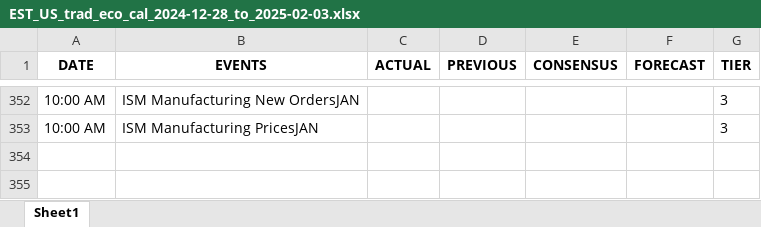
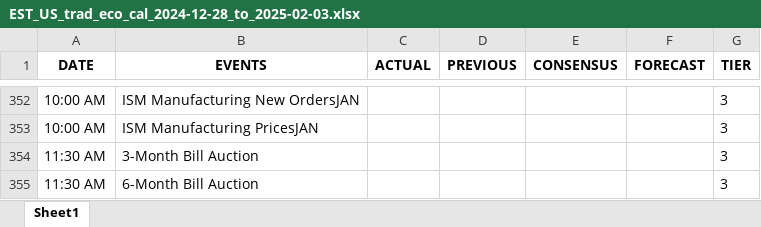
Before and after one commit to krishangguptafibonacciresearch/TradingEconomicsCalendar, an Excel workbook: Input_data/EST_US_trad_eco_cal_2024-12-28_to_2025-02-03.xlsx, sheet Sheet1, drawn as a sheet; only a part is shown, gaps mark what is left out; values as stored, in another font and other column widths than the file's, no borders; the diff names each change by its address in the sheet, - before the commit and + after, or states it on an @@ line.

```diff
--- a/Input_data/EST_US_trad_eco_cal_2024-12-28_to_2025-02-03.xlsx (sheet Sheet1)
+++ b/Input_data/EST_US_trad_eco_cal_2024-12-28_to_2025-02-03.xlsx (sheet Sheet1)
+row 354: 11:30 AM | 3-Month Bill Auction |  |  |  |  | 3
+row 355: 11:30 AM | 6-Month Bill Auction |  |  |  |  | 3
```
Also changed, not shown: Input_data/EST_All Countries_trad_eco_cal_2024-12-28_to_2025-02-03.xlsx, Input_data/IST_US_trad_eco_cal_2024-12-28_to_2025-02-03.xlsx, 2 other files.
